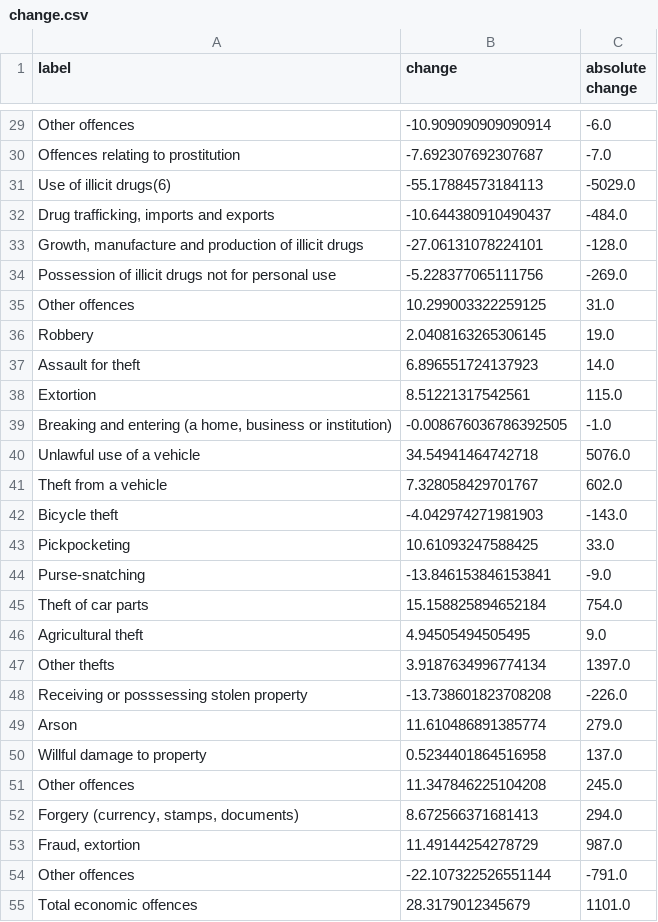
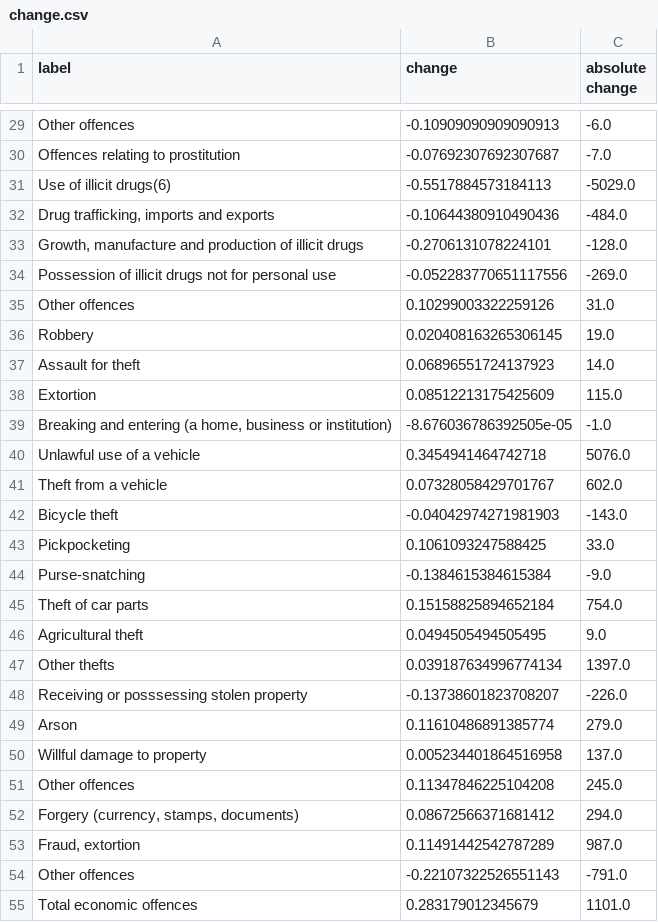
Before and after one commit to dkrivaa/cbs_crime, a CSV file: change.csv, drawn as a sheet; only a part is shown, gaps mark what is left out; the diff covers the shown part only; the diff names each change by its address in the sheet, - before the commit and + after, or states it on an @@ line.

```diff
--- a/change.csv
+++ b/change.csv
-B29 (change): -10.909090909090914
+B29 (change): -0.10909090909090913
-B30 (change): -7.692307692307687
+B30 (change): -0.07692307692307687
-B31 (change): -55.17884573184113
+B31 (change): -0.5517884573184113
-B32 (change): -10.644380910490437
+B32 (change): -0.10644380910490436
-B33 (change): -27.06131078224101
+B33 (change): -0.2706131078224101
-B34 (change): -5.228377065111756
+B34 (change): -0.052283770651117556
-B35 (change): 10.299003322259125
+B35 (change): 0.10299003322259126
-B36 (change): 2.0408163265306145
+B36 (change): 0.020408163265306145
-B37 (change): 6.896551724137923
+B37 (change): 0.06896551724137923
-B38 (change): 8.51221317542561
+B38 (change): 0.08512213175425609
-B39 (change): -0.008676036786392505
+B39 (change): -8.676036786392505e-05
-B40 (change): 34.54941464742718
+B40 (change): 0.3454941464742718
-B41 (change): 7.328058429701767
+B41 (change): 0.07328058429701767
-B42 (change): -4.042974271981903
+B42 (change): -0.04042974271981903
-B43 (change): 10.61093247588425
+B43 (change): 0.1061093247588425
-B44 (change): -13.846153846153841
+B44 (change): -0.1384615384615384
-B45 (change): 15.158825894652184
+B45 (change): 0.15158825894652184
-B46 (change): 4.94505494505495
+B46 (change): 0.0494505494505495
-B47 (change): 3.9187634996774134
+B47 (change): 0.039187634996774134
-B48 (change): -13.738601823708208
+B48 (change): -0.13738601823708207
-B49 (change): 11.610486891385774
+B49 (change): 0.11610486891385774
-B50 (change): 0.5234401864516958
+B50 (change): 0.005234401864516958
-B51 (change): 11.347846225104208
+B51 (change): 0.11347846225104208
-B52 (change): 8.672566371681413
+B52 (change): 0.08672566371681412
-B53 (change): 11.49144254278729
+B53 (change): 0.11491442542787289
-B54 (change): -22.107322526551144
+B54 (change): -0.22107322526551143
-B55 (change): 28.3179012345679
+B55 (change): 0.283179012345679
```
Also changed, not shown: 29 edited cells elsewhere in this file, 2 other files.
